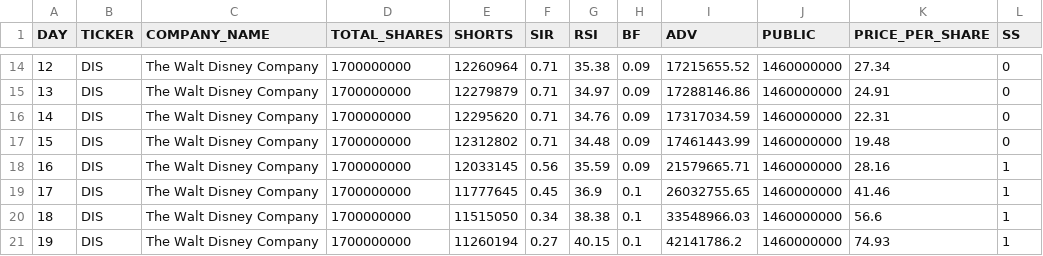
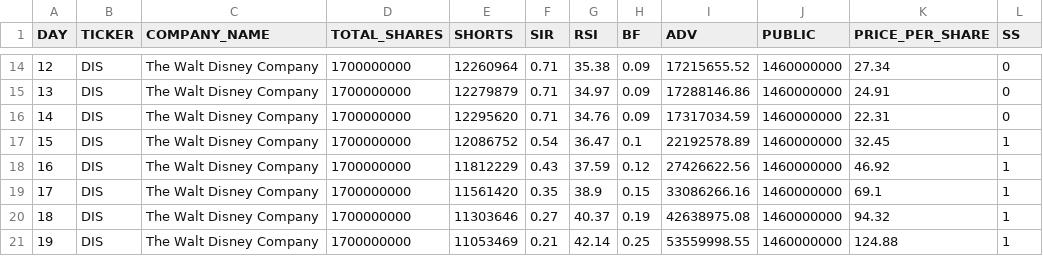
Before and after one commit to HardyUnine/ML_Project, a CSV file: data/DIS.csv, drawn as a sheet; only a part is shown, gaps mark what is left out; the diff covers the shown part only.

```diff
--- a/data/DIS.csv
+++ b/data/DIS.csv
@@ -16,6 +16,6 @@ DAY,TICKER,COMPANY_NAME,TOTAL_SHARES,SHORTS,SIR,RSI,BF,ADV,PUBLIC,PRICE_PER_SHAR
 14,DIS,The Walt Disney Company,1700000000,12295620,0.71,34.76,0.09,17317034.59,1460000000,22.31,0
-15,DIS,The Walt Disney Company,1700000000,12312802,0.71,34.48,0.09,17461443.99,1460000000,19.48,0
-16,DIS,The Walt Disney Company,1700000000,12033145,0.56,35.59,0.09,21579665.71,1460000000,28.16,1
-17,DIS,The Walt Disney Company,1700000000,11777645,0.45,36.9,0.1,26032755.65,1460000000,41.46,1
-18,DIS,The Walt Disney Company,1700000000,11515050,0.34,38.38,0.1,33548966.03,1460000000,56.6,1
-19,DIS,The Walt Disney Company,1700000000,11260194,0.27,40.15,0.1,42141786.2,1460000000,74.93,1
+15,DIS,The Walt Disney Company,1700000000,12086752,0.54,36.47,0.1,22192578.89,1460000000,32.45,1
+16,DIS,The Walt Disney Company,1700000000,11812229,0.43,37.59,0.12,27426622.56,1460000000,46.92,1
+17,DIS,The Walt Disney Company,1700000000,11561420,0.35,38.9,0.15,33086266.16,1460000000,69.1,1
+18,DIS,The Walt Disney Company,1700000000,11303646,0.27,40.37,0.19,42638975.08,1460000000,94.32,1
+19,DIS,The Walt Disney Company,1700000000,11053469,0.21,42.14,0.25,53559998.55,1460000000,124.88,1
```
Also changed, not shown: 67 edited cells elsewhere in this file, data/BB.csv, data/BYND.csv, 15 other files.
